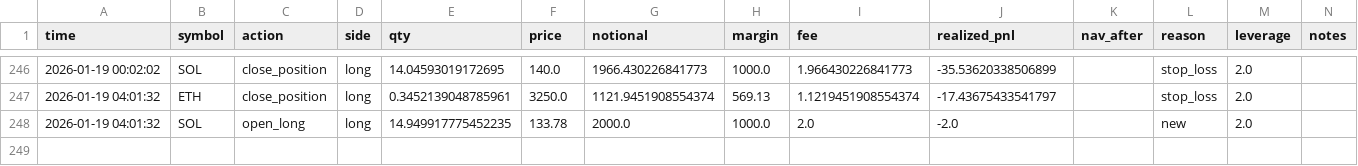
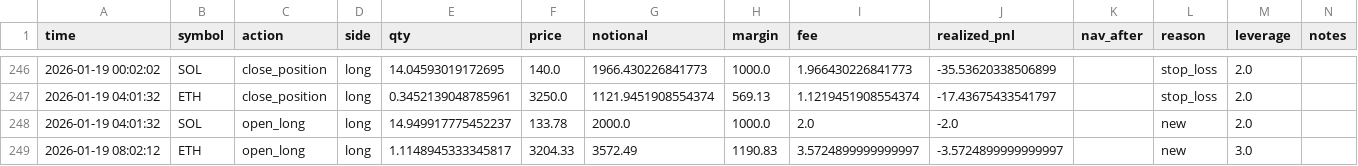
Before and after one commit to zhqin020/ai-crypto-agent, a CSV file: frontpages/public/data/trade_log.csv, drawn as a sheet; only a part is shown, gaps mark what is left out.

```diff
--- a/frontpages/public/data/trade_log.csv
+++ b/frontpages/public/data/trade_log.csv
@@ -247,2 +247,3 @@ time,symbol,action,side,qty,price,notional,margin,fee,realized_pnl,nav_after,rea
 2026-01-19 04:01:32,ETH,close_position,long,0.3452139048785961,3250.0,1121.9451908554374,569.13,1.1219451908554374,-17.43675433541797,,stop_loss,2.0,
-2026-01-19 04:01:32,SOL,open_long,long,14.949917775452235,133.78,2000.0,1000.0,2.0,-2.0,,new,2.0,
+2026-01-19 04:01:32,SOL,open_long,long,14.949917775452237,133.78,2000.0,1000.0,2.0,-2.0,,new,2.0,
+2026-01-19 08:02:12,ETH,open_long,long,1.1148945333345817,3204.33,3572.49,1190.83,3.5724899999999997,-3.5724899999999997,,new,3.0,
```
Also changed, not shown: signals/BNB_4h_signals.csv, signals/BTC_4h_signals.csv, 22 other files.
